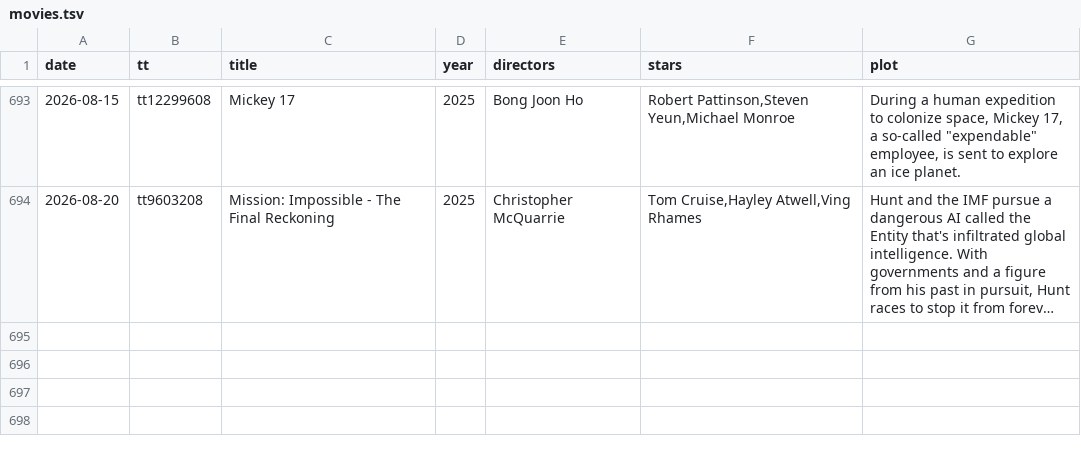
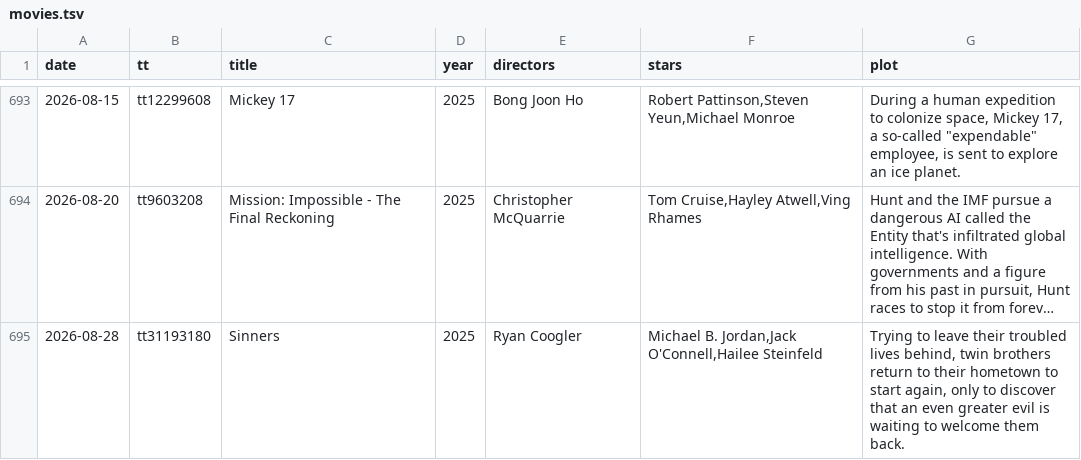
Before and after one commit to HongjianLi/watched-movies, a TSV file: movies.tsv, drawn as a sheet; only a part is shown, gaps mark what is left out; long unchanged cells end in …; the diff names each change by its address in the sheet, - before the commit and + after, or states it on an @@ line.

Commit message:
Add Sinners

```diff
--- a/movies.tsv
+++ b/movies.tsv
+row 695: 2026-08-28 | tt31193180 | Sinners | 2025 | Ryan Coogler | Michael B. Jordan,Jack O'Connell,Hailee Steinfeld | Trying to leave their troubled lives behind, twin brothers return to their hometown to start again, only to discover that an even greater evil is waiting to welcome them back.
```
Also changed, not shown: 1 other file.
